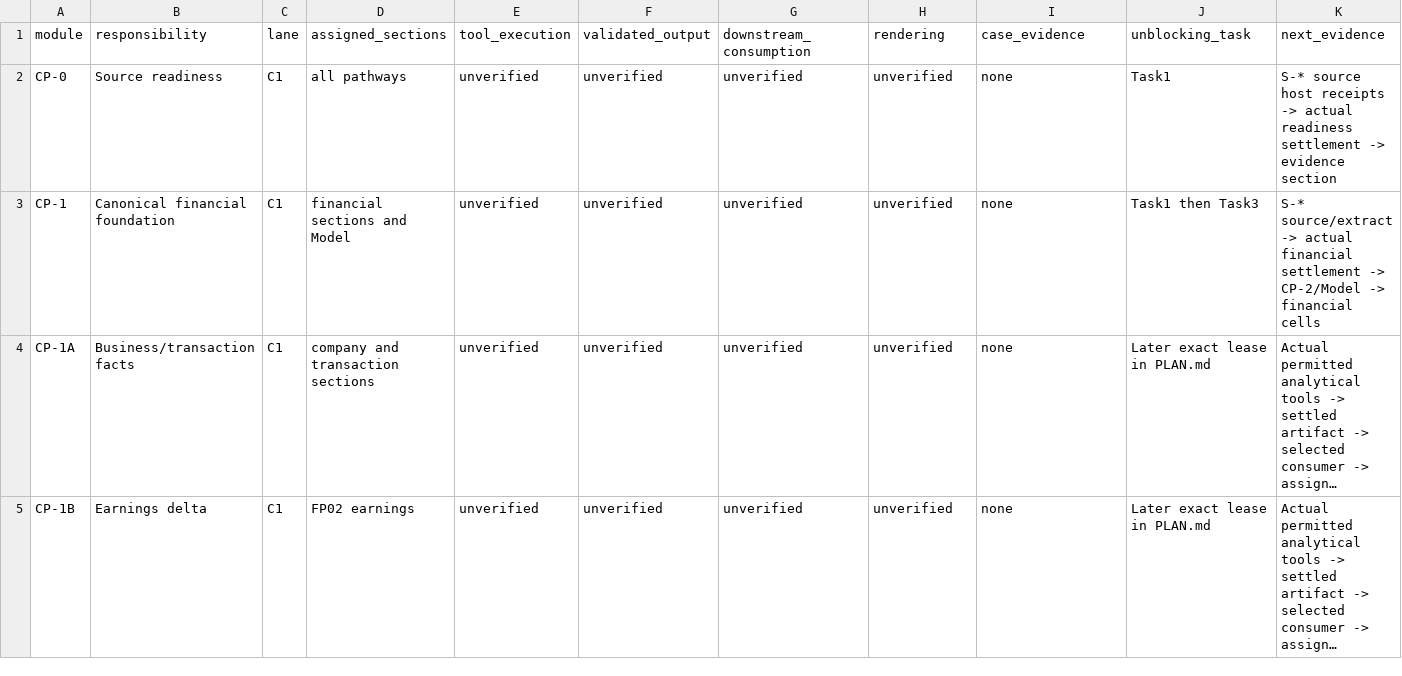
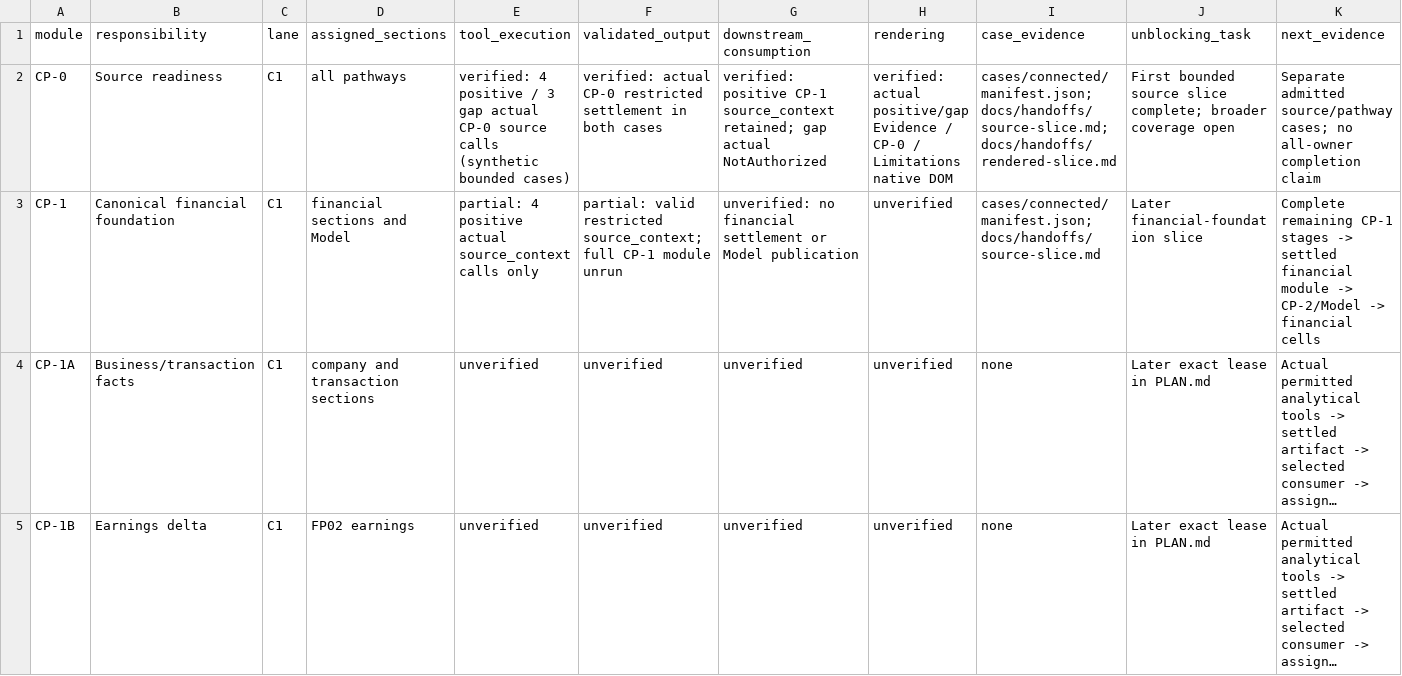
Before and after one commit to EricMG13/workflow, a CSV file: docs/MODULES.csv, drawn as a sheet; only a part is shown; long unchanged cells end in …; the diff covers the shown part only; the diff names each change by its address in the sheet, - before the commit and + after, or states it on an @@ line.

Commit message:
docs: close first source-to-rendered slice with verified evidence

```diff
--- a/docs/MODULES.csv
+++ b/docs/MODULES.csv
-E2 (tool_execution): unverified
+E2 (tool_execution): verified: 4 positive / 3 gap actual CP-0 source calls (synthetic bounded cases)
-F2 (validated_output): unverified
+F2 (validated_output): verified: actual CP-0 restricted settlement in both cases
-G2 (downstream_consumption): unverified
+G2 (downstream_consumption): verified: positive CP-1 source_context retained; gap actual NotAuthorized
-H2 (rendering): unverified
+H2 (rendering): verified: actual positive/gap Evidence / CP-0 / Limitations native DOM
-I2 (case_evidence): none
+I2 (case_evidence): cases/connected/manifest.json; docs/handoffs/source-slice.md; docs/handoffs/rendered-slice.md
-J2 (unblocking_task): Task1
+J2 (unblocking_task): First bounded source slice complete; broader coverage open
-K2 (next_evidence): S-* source host receipts -> actual readiness settlement -> evidence section
+K2 (next_evidence): Separate admitted source/pathway cases; no all-owner completion claim
-E3 (tool_execution): unverified
+E3 (tool_execution): partial: 4 positive actual source_context calls only
-F3 (validated_output): unverified
+F3 (validated_output): partial: valid restricted source_context; full CP-1 module unrun
-G3 (downstream_consumption): unverified
+G3 (downstream_consumption): unverified: no financial settlement or Model publication
-I3 (case_evidence): none
+I3 (case_evidence): cases/connected/manifest.json; docs/handoffs/source-slice.md
-J3 (unblocking_task): Task1 then Task3
+J3 (unblocking_task): Later financial-foundation slice
-K3 (next_evidence): S-* source/extract -> actual financial settlement -> CP-2/Model…
+K3 (next_evidence): Complete remaining CP-1 stages -> settled financial module -> CP-2/Model…
```
Also changed, not shown: 6 edited cells elsewhere in this file, 3 other files.
